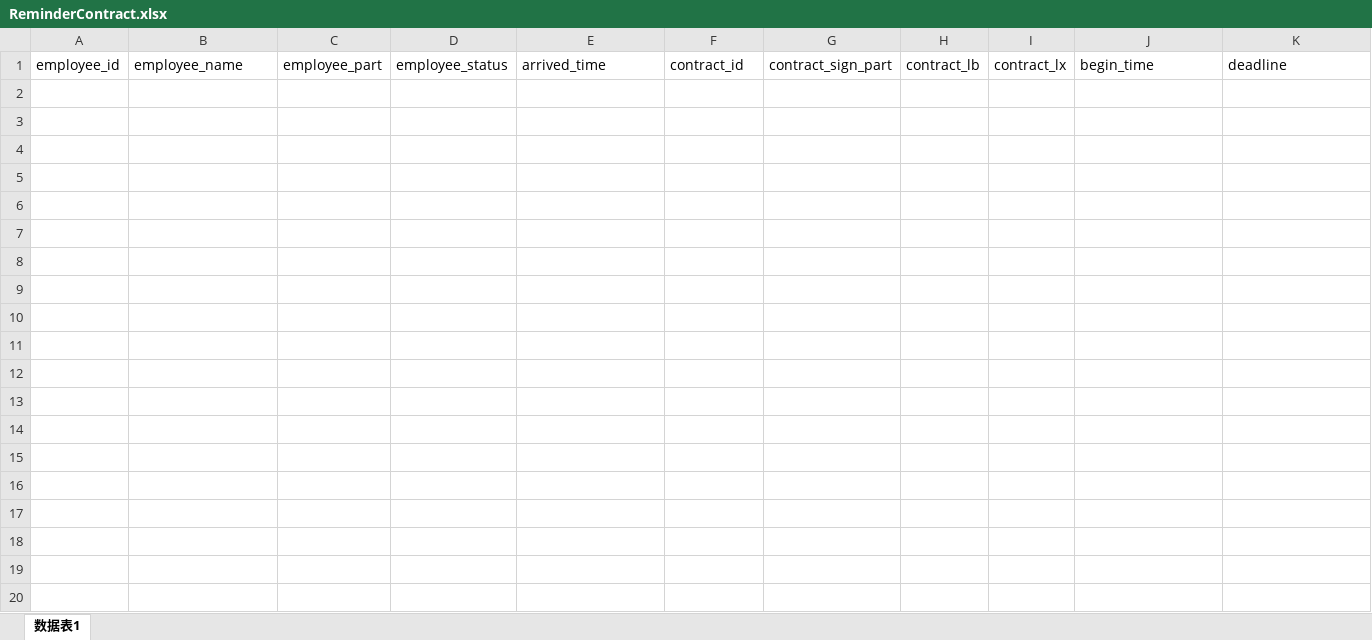
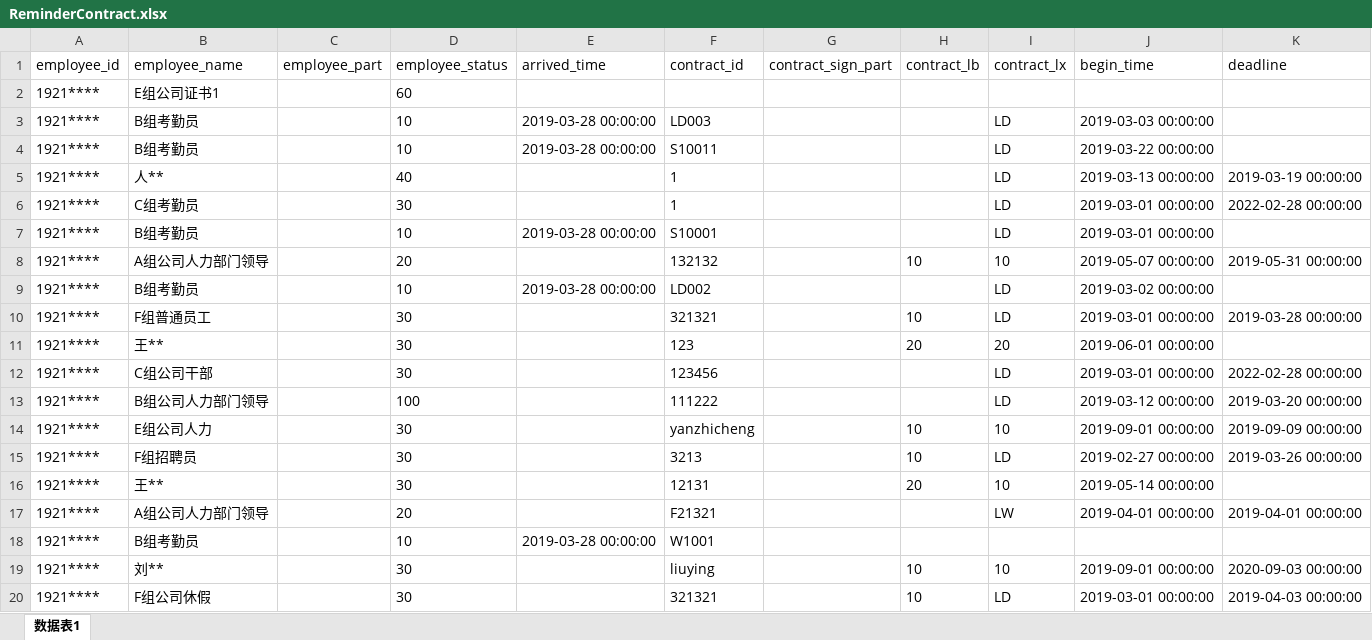
Before and after one commit to zero-awei/zero-one-hrsys, an Excel workbook: hr-cpp/hr-c6-basemanage/public/excel/ReminderContract.xlsx, sheet 数据表1, drawn as a sheet; only a part is shown; values as stored, in another font and other column widths than the file's, no borders; the diff covers the shown part only; the diff names each change by its address in the sheet, - before the commit and + after, or states it on an @@ line.

```diff
--- a/hr-cpp/hr-c6-basemanage/public/excel/ReminderContract.xlsx (sheet 数据表1)
+++ b/hr-cpp/hr-c6-basemanage/public/excel/ReminderContract.xlsx (sheet 数据表1)
+row 2: 1921**** | E组公司证书1 |  | 60
+row 3: 1921**** | B组考勤员 |  | 10 | 2019-03-28 00:00:00 | LD003 |  |  | LD | 2019-03-03 00:00:00
+row 4: 1921**** | B组考勤员 |  | 10 | 2019-03-28 00:00:00 | S10011 |  |  | LD | 2019-03-22 00:00:00
+row 5: 1921**** | 人** |  | 40 |  | 1 |  |  | LD | 2019-03-13 00:00:00 | 2019-03-19 00:00:00
+row 6: 1921**** | C组考勤员 |  | 30 |  | 1 |  |  | LD | 2019-03-01 00:00:00 | 2022-02-28 00:00:00
+row 7: 1921**** | B组考勤员 |  | 10 | 2019-03-28 00:00:00 | S10001 |  |  | LD | 2019-03-01 00:00:00
+row 8: 1921**** | A组公司人力部门领导 |  | 20 |  | 132132 |  | 10 | 10 | 2019-05-07 00:00:00 | 2019-05-31 00:00:00
+row 9: 1921**** | B组考勤员 |  | 10 | 2019-03-28 00:00:00 | LD002 |  |  | LD | 2019-03-02 00:00:00
+row 10: 1921**** | F组普通员工 |  | 30 |  | 321321 |  | 10 | LD | 2019-03-01 00:00:00 | 2019-03-28 00:00:00
+row 11: 1921**** | 王** |  | 30 |  | 123 |  | 20 | 20 | 2019-06-01 00:00:00
+row 12: 1921**** | C组公司干部 |  | 30 |  | 123456 |  |  | LD | 2019-03-01 00:00:00 | 2022-02-28 00:00:00
+row 13: 1921**** | B组公司人力部门领导 |  | 100 |  | 111222 |  |  | LD | 2019-03-12 00:00:00 | 2019-03-20 00:00:00
+row 14: 1921**** | E组公司人力 |  | 30 |  | yanzhicheng |  | 10 | 10 | 2019-09-01 00:00:00 | 2019-09-09 00:00:00
+row 15: 1921**** | F组招聘员 |  | 30 |  | 3213 |  | 10 | LD | 2019-02-27 00:00:00 | 2019-03-26 00:00:00
+row 16: 1921**** | 王** |  | 30 |  | 12131 |  | 20 | 10 | 2019-05-14 00:00:00
+row 17: 1921**** | A组公司人力部门领导 |  | 20 |  | F21321 |  |  | LW | 2019-04-01 00:00:00 | 2019-04-01 00:00:00
+row 18: 1921**** | B组考勤员 |  | 10 | 2019-03-28 00:00:00 | W1001
+row 19: 1921**** | 刘** |  | 30 |  | liuying |  | 10 | 10 | 2019-09-01 00:00:00 | 2020-09-03 00:00:00
+row 20: 1921**** | F组公司休假 |  | 30 |  | 321321 |  | 10 | LD | 2019-03-01 00:00:00 | 2019-04-03 00:00:00
```
Also changed, not shown: 26 added rows elsewhere in this sheet, 6 other files.
